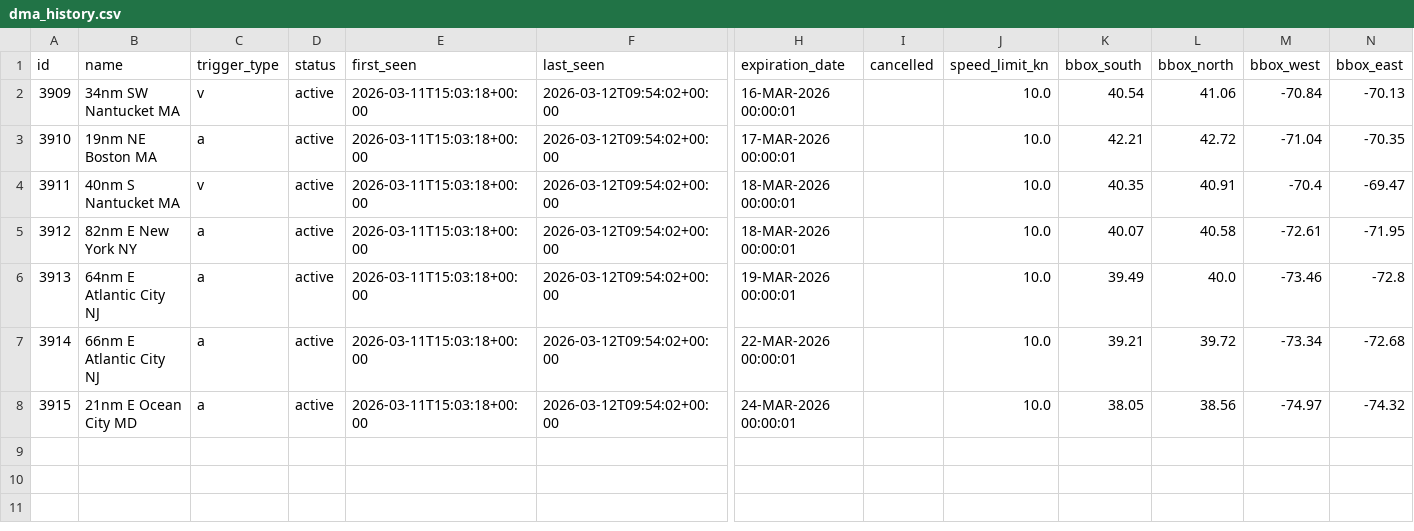
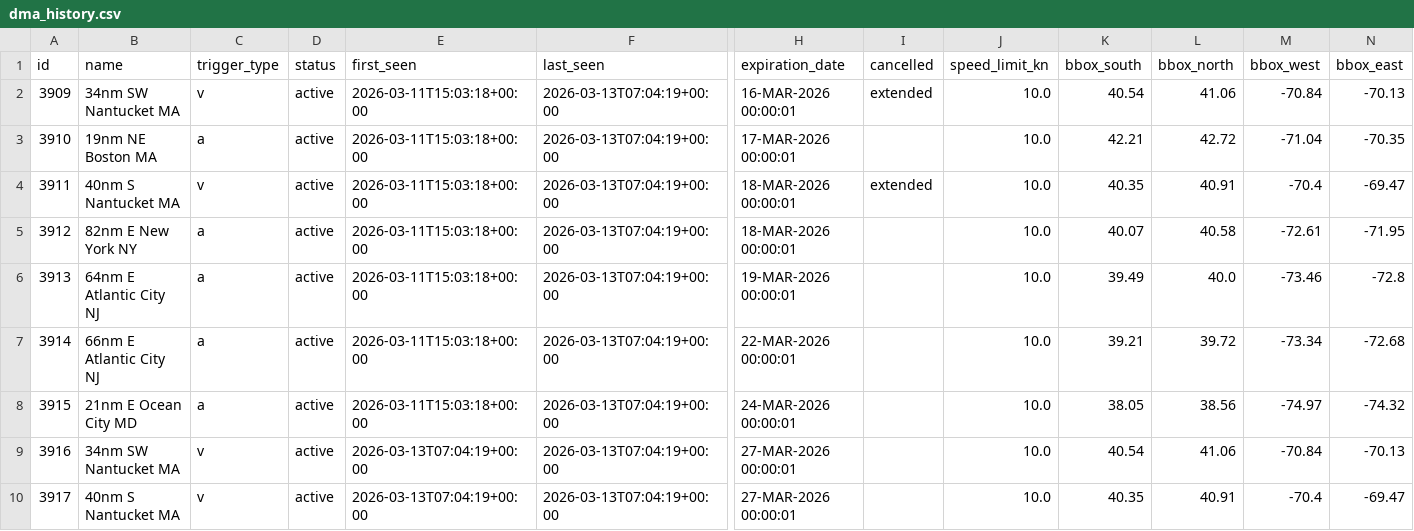
Before and after one commit to joevstaas/whale-slow-zones-tracker, a CSV file: data/dma_history.csv, drawn as a sheet; only a part is shown, gaps mark what is left out; rows hold the shown columns only; the diff names each change by its address in the sheet, - before the commit and + after, or states it on an @@ line.

```diff
--- a/data/dma_history.csv
+++ b/data/dma_history.csv
-F2:F8 (last_seen): 2026-03-12T09:54:02+00:00
+F2:F8 (last_seen): 2026-03-13T07:04:19+00:00
-I2 (cancelled): (empty)
+I2 (cancelled): extended
-I4 (cancelled): (empty)
+I4 (cancelled): extended
+row 9: 3916 | 34nm SW Nantucket MA | v | active | 2026-03-13T07:04:19+00:00 | 2026-03-13T07:04:19+00:00 | 27-MAR-2026 00:00:01 |  | 10.0 | 40.54 | 41.06 | -70.84 | -70.13
+row 10: 3917 | 40nm S Nantucket MA | v | active | 2026-03-13T07:04:19+00:00 | 2026-03-13T07:04:19+00:00 | 27-MAR-2026 00:00:01 |  | 10.0 | 40.35 | 40.91 | -70.4 | -69.47
```
Also changed, not shown: 2 other files.
